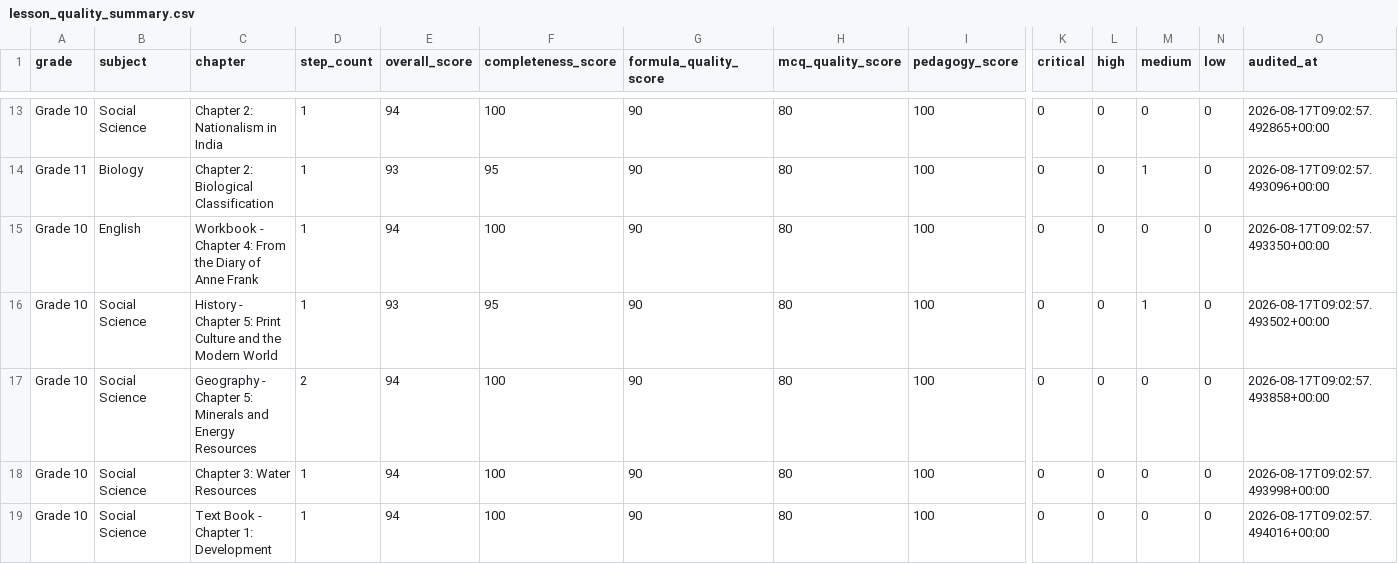
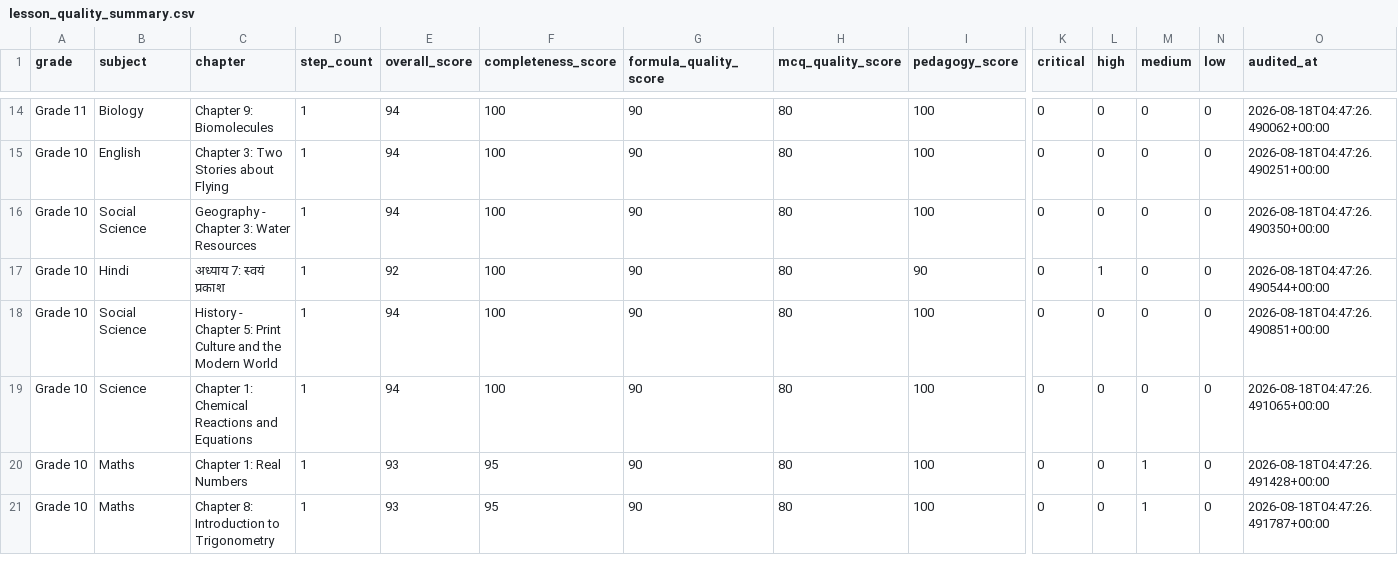
Before and after one commit to pradipbhuyan/likha-poha-ai, a CSV file: backend/reports/lesson_quality/lesson_quality_summary.csv, drawn as a sheet; only a part is shown, gaps mark what is left out; addresses are those after the commit; rows hold the shown columns only; the diff covers the shown part only; the diff names each change by its address in the sheet, - before the commit and + after, or states it on an @@ line.

Commit message:
Add Grade 8 and Grade 9 chapter infographic posters (Maths + Science)
- Add Grade 8 Maths (14 chapters) and Science (13 chapters) infographics
- Add Grade 9 Maths (8 chapters) and Science (13 chapters) infographics
- Fix minor formatting in existing Grade 7 Maths infographics
- Refresh lesson quality audit report
- Update chapter infographic feature docs

```diff
--- a/backend/reports/lesson_quality/lesson_quality_summary.csv
+++ b/backend/reports/lesson_quality/lesson_quality_summary.csv
-A14 (grade): Grade 10
+A14 (grade): Grade 11
-B14 (subject): Social Science
+B14 (subject): Biology
-C14 (chapter): Chapter 2: Nationalism in India
+C14 (chapter): Chapter 9: Biomolecules
-O14 (audited_at): 2026-08-17T09:02:57.492865+00:00
+O14 (audited_at): 2026-08-18T04:47:26.490062+00:00
-A15 (grade): Grade 11
+A15 (grade): Grade 10
-B15 (subject): Biology
+B15 (subject): English
-C15 (chapter): Chapter 2: Biological Classification
+C15 (chapter): Chapter 3: Two Stories about Flying
-E15 (overall_score): 93
+E15 (overall_score): 94
-F15 (completeness_score): 95
+F15 (completeness_score): 100
-M15 (medium): 1
+M15 (medium): 0
-O15 (audited_at): 2026-08-17T09:02:57.493096+00:00
+O15 (audited_at): 2026-08-18T04:47:26.490251+00:00
-B16 (subject): English
+B16 (subject): Social Science
-C16 (chapter): Workbook - Chapter 4: From the Diary of Anne Frank
+C16 (chapter): Geography - Chapter 3: Water Resources
-O16 (audited_at): 2026-08-17T09:02:57.493350+00:00
+O16 (audited_at): 2026-08-18T04:47:26.490350+00:00
+row 17: Grade 10 | Hindi | अध्याय 7: स्वयं प्रकाश | 1 | 92 | 100 | 90 | 80 | 90 | 0 | 1 | 0 | 0 | 2026-08-18T04:47:26.490544+00:00
-E18 (overall_score): 93
+E18 (overall_score): 94
-F18 (completeness_score): 95
+F18 (completeness_score): 100
-M18 (medium): 1
+M18 (medium): 0
-O18 (audited_at): 2026-08-17T09:02:57.493502+00:00
+O18 (audited_at): 2026-08-18T04:47:26.490851+00:00
-B19 (subject): Social Science
+B19 (subject): Science
-C19 (chapter): Geography - Chapter 5: Minerals and Energy Resources
+C19 (chapter): Chapter 1: Chemical Reactions and Equations
-D19 (step_count): 2
+D19 (step_count): 1
-O19 (audited_at): 2026-08-17T09:02:57.493858+00:00
+O19 (audited_at): 2026-08-18T04:47:26.491065+00:00
-B20:B21 (subject): Social Science
+B20:B21 (subject): Maths
-C20 (chapter): Chapter 3: Water Resources
+C20 (chapter): Chapter 1: Real Numbers
-E20:E21 (overall_score): 94
+E20:E21 (overall_score): 93
-F20:F21 (completeness_score): 100
+F20:F21 (completeness_score): 95
-M20:M21 (medium): 0
+M20:M21 (medium): 1
-O20 (audited_at): 2026-08-17T09:02:57.493998+00:00
+O20 (audited_at): 2026-08-18T04:47:26.491428+00:00
-C21 (chapter): Text Book - Chapter 1: Development
+C21 (chapter): Chapter 8: Introduction to Trigonometry
-O21 (audited_at): 2026-08-17T09:02:57.494016+00:00
+O21 (audited_at): 2026-08-18T04:47:26.491787+00:00
```
Also changed, not shown: 2 added rows, 1 removed row and 30 edited cells elsewhere in this file, 58 other files.
